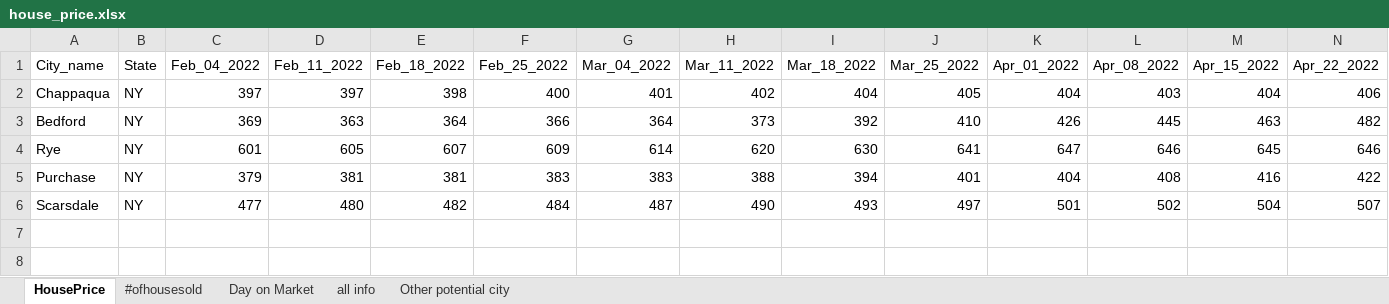
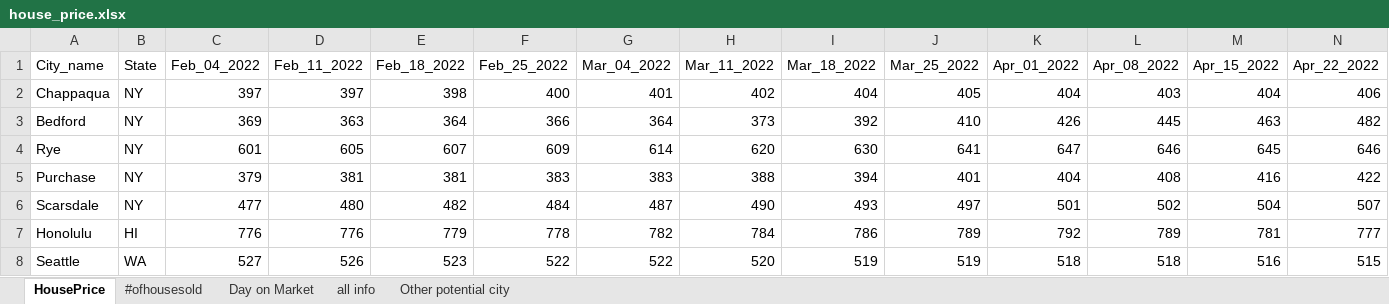
Before and after one commit to ShunXie/property_project, an Excel workbook: neighborhood_comparison/house_price.xlsx, sheet HousePrice, drawn as a sheet; only a part is shown; values as stored, in another font and other column widths than the file's, no borders; rows hold the shown columns only; the diff names each change by its address in the sheet, - before the commit and + after, or states it on an @@ line.

```diff
--- a/neighborhood_comparison/house_price.xlsx (sheet HousePrice)
+++ b/neighborhood_comparison/house_price.xlsx (sheet HousePrice)
+row 7: Honolulu | HI | 776 | 776 | 779 | 778 | 782 | 784 | 786 | 789 | 792 | 789 | 781 | 777
+row 8: Seattle | WA | 527 | 526 | 523 | 522 | 522 | 520 | 519 | 519 | 518 | 518 | 516 | 515
```
Also changed, not shown: sheet Day on Market, sheet #ofhousesold, 3 other files.
